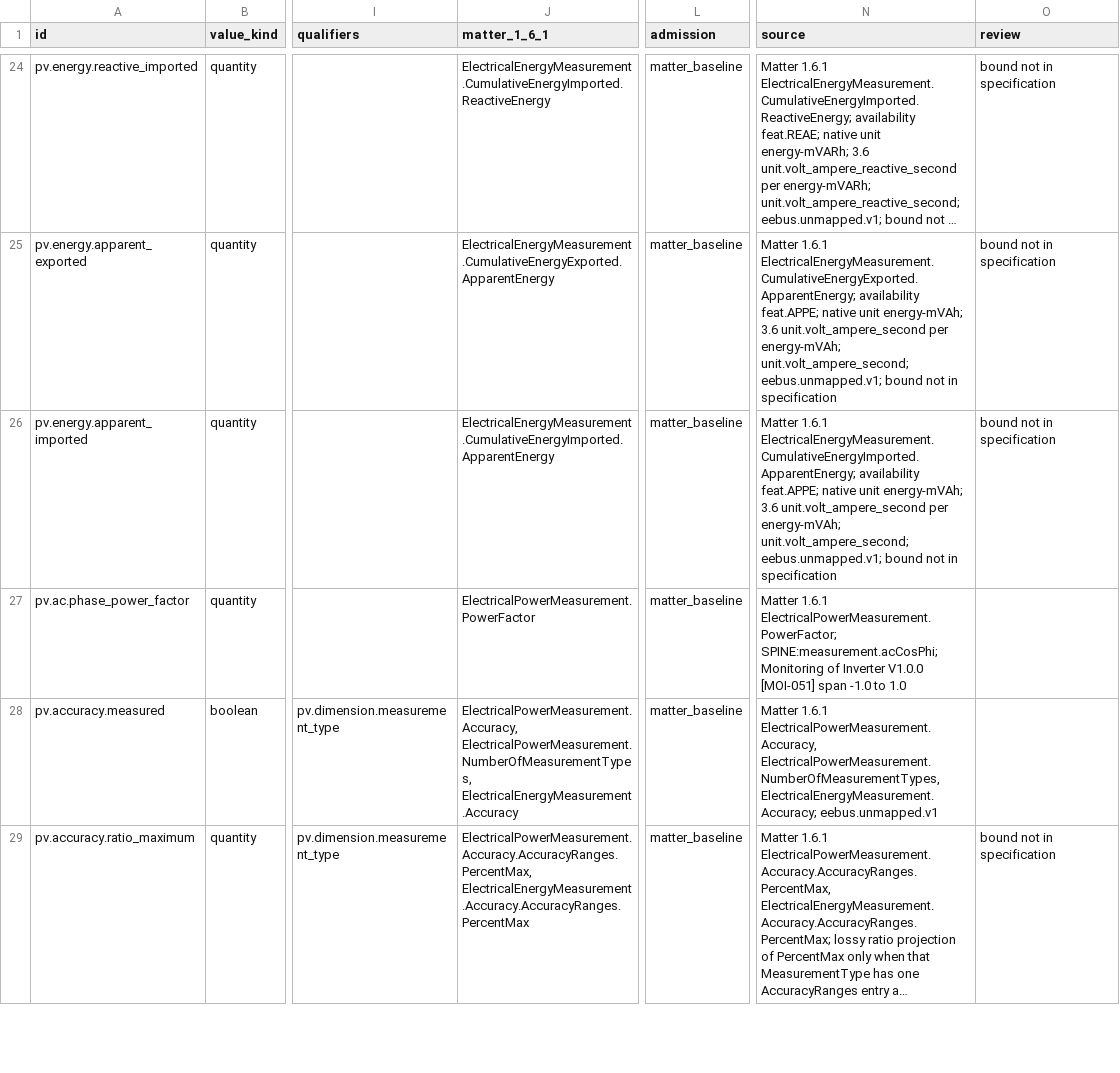
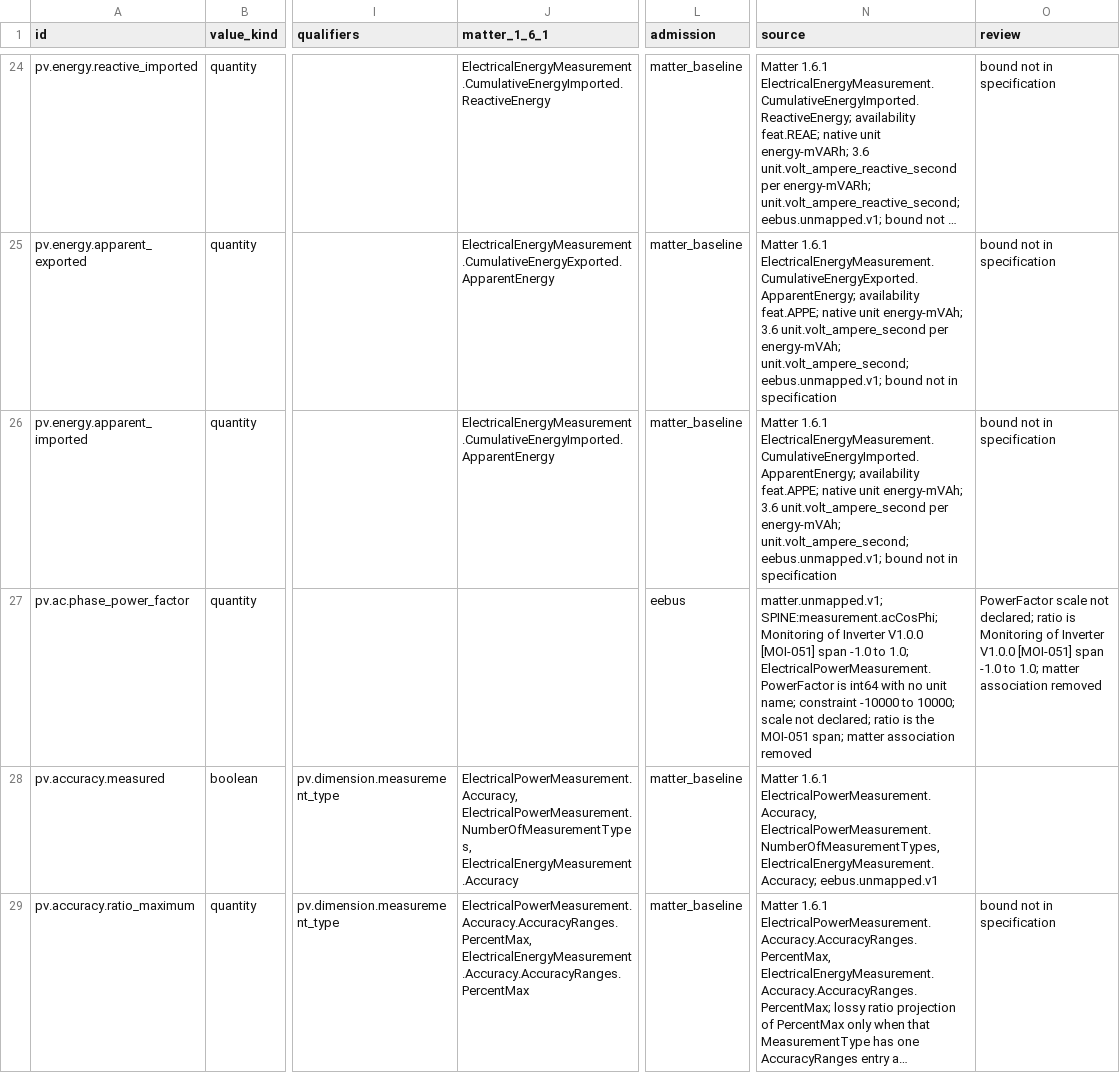
Before and after one commit to Project-Helianthus/helianthus-docs-semantic, a TSV file: acceptance/catalog-inputs/energy/pe03-fields.tsv, drawn as a sheet; only a part is shown, gaps mark what is left out; long unchanged cells end in …; the diff names each change by its address in the sheet, - before the commit and + after, or states it on an @@ line.

```diff
--- a/acceptance/catalog-inputs/energy/pe03-fields.tsv
+++ b/acceptance/catalog-inputs/energy/pe03-fields.tsv
-J27 (matter_1_6_1): ElectricalPowerMeasurement.PowerFactor
+J27 (matter_1_6_1): (empty)
-L27 (admission): matter_baseline
+L27 (admission): eebus
-N27 (source): Matter 1.6.1 ElectricalPowerMeasurement.PowerFactor; SPINE:measurement.acCosPhi; Monitoring of Inverter V1.0.0 [MOI-051] span -1.0 to 1.0
+N27 (source): matter.unmapped.v1; SPINE:measurement.acCosPhi; Monitoring of Inverter V1.0.0 [MOI-051] span -1.0 to 1.0; ElectricalPowerMeasurement.PowerFactor is int64 with no unit name; constraint -10000 to 10000; scale not declared; ratio is the MOI-051 span; matter association removed
-O27 (review): (empty)
+O27 (review): PowerFactor scale not declared; ratio is Monitoring of Inverter V1.0.0 [MOI-051] span -1.0 to 1.0; matter association removed
```
Also changed, not shown: acceptance/catalog-inputs/energy/pe08-fields.tsv, acceptance/catalog-inputs/energy/pe10-fields.tsv, 2 other files.
